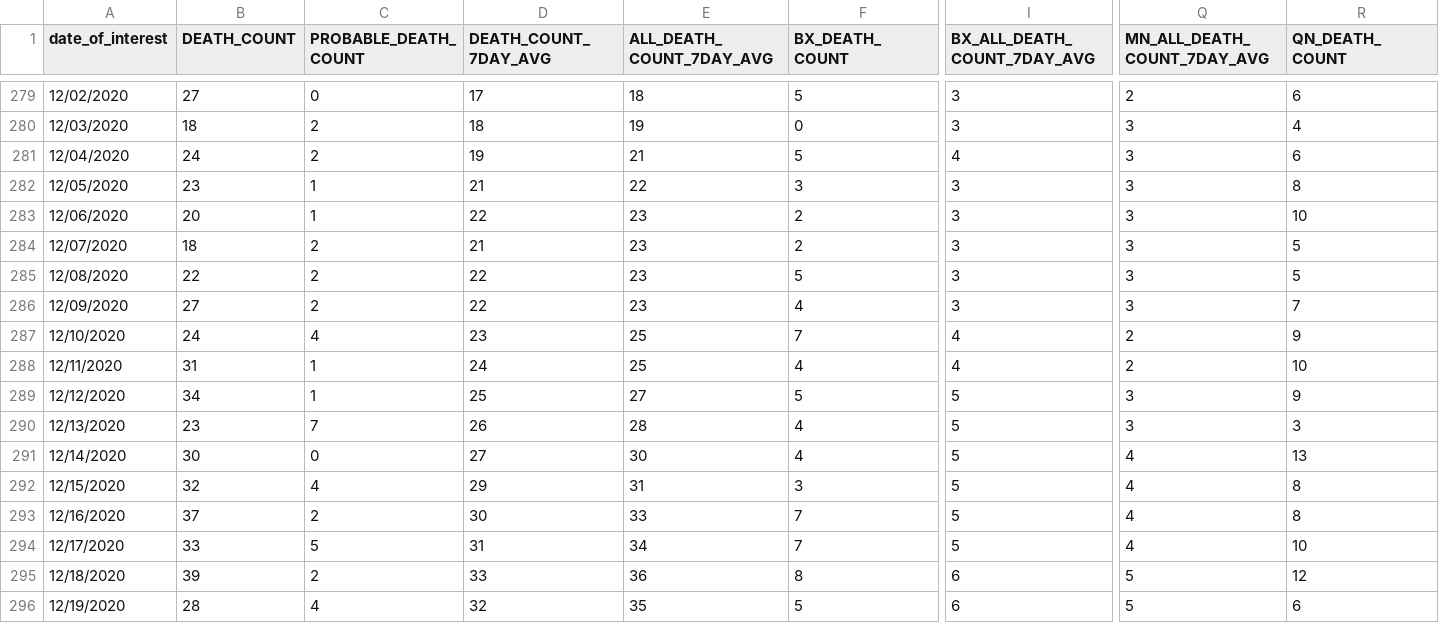
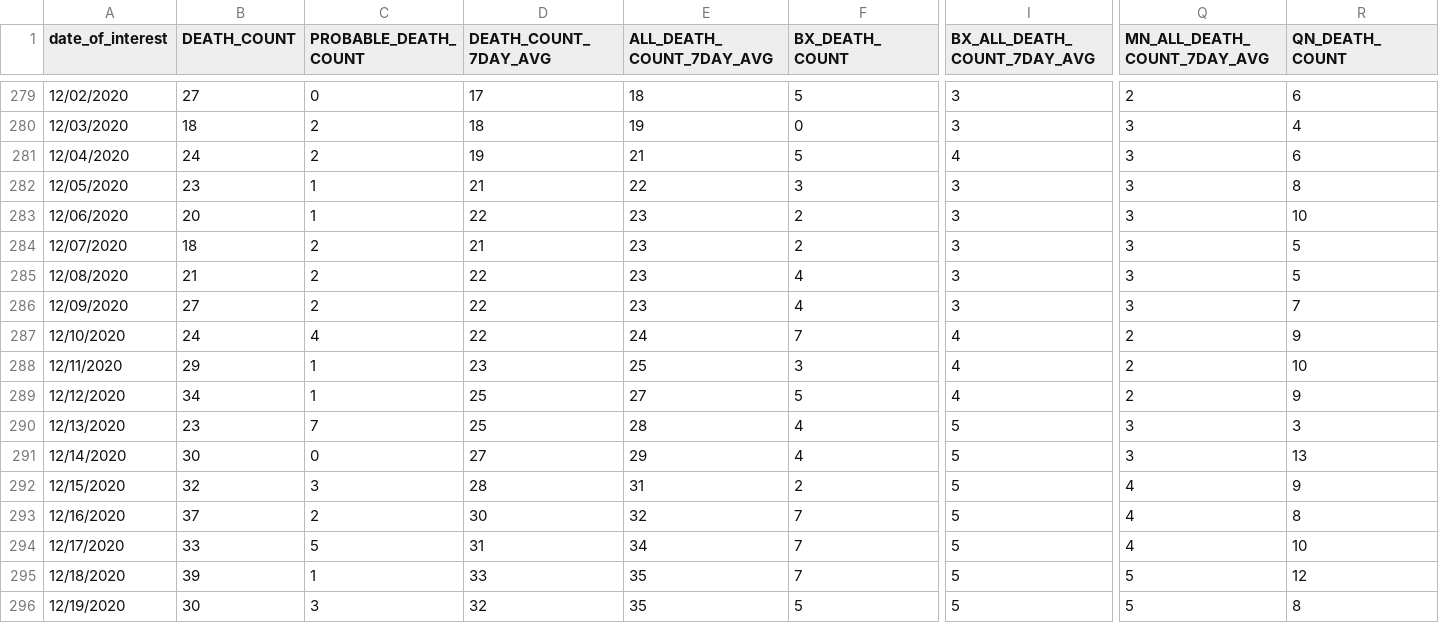
Before and after one commit to nychealth/coronavirus-data, a CSV file: trends/deaths-by-day.csv, drawn as a sheet; only a part is shown, gaps mark what is left out; the diff covers the shown part only; the diff names each change by its address in the sheet, - before the commit and + after, or states it on an @@ line.

```diff
--- a/trends/deaths-by-day.csv
+++ b/trends/deaths-by-day.csv
-B285 (DEATH_COUNT): 22
+B285 (DEATH_COUNT): 21
-F285 (BX_DEATH_COUNT): 5
+F285 (BX_DEATH_COUNT): 4
-D287 (DEATH_COUNT_7DAY_AVG): 23
+D287 (DEATH_COUNT_7DAY_AVG): 22
-E287 (ALL_DEATH_COUNT_7DAY_AVG): 25
+E287 (ALL_DEATH_COUNT_7DAY_AVG): 24
-B288 (DEATH_COUNT): 31
+B288 (DEATH_COUNT): 29
-D288 (DEATH_COUNT_7DAY_AVG): 24
+D288 (DEATH_COUNT_7DAY_AVG): 23
-F288 (BX_DEATH_COUNT): 4
+F288 (BX_DEATH_COUNT): 3
-I289 (BX_ALL_DEATH_COUNT_7DAY_AVG): 5
+I289 (BX_ALL_DEATH_COUNT_7DAY_AVG): 4
-Q289 (MN_ALL_DEATH_COUNT_7DAY_AVG): 3
+Q289 (MN_ALL_DEATH_COUNT_7DAY_AVG): 2
-D290 (DEATH_COUNT_7DAY_AVG): 26
+D290 (DEATH_COUNT_7DAY_AVG): 25
-E291 (ALL_DEATH_COUNT_7DAY_AVG): 30
+E291 (ALL_DEATH_COUNT_7DAY_AVG): 29
-Q291 (MN_ALL_DEATH_COUNT_7DAY_AVG): 4
+Q291 (MN_ALL_DEATH_COUNT_7DAY_AVG): 3
-C292 (PROBABLE_DEATH_COUNT): 4
+C292 (PROBABLE_DEATH_COUNT): 3
-D292 (DEATH_COUNT_7DAY_AVG): 29
+D292 (DEATH_COUNT_7DAY_AVG): 28
-F292 (BX_DEATH_COUNT): 3
+F292 (BX_DEATH_COUNT): 2
-R292 (QN_DEATH_COUNT): 8
+R292 (QN_DEATH_COUNT): 9
-E293 (ALL_DEATH_COUNT_7DAY_AVG): 33
+E293 (ALL_DEATH_COUNT_7DAY_AVG): 32
-C295 (PROBABLE_DEATH_COUNT): 2
+C295 (PROBABLE_DEATH_COUNT): 1
-E295 (ALL_DEATH_COUNT_7DAY_AVG): 36
+E295 (ALL_DEATH_COUNT_7DAY_AVG): 35
-F295 (BX_DEATH_COUNT): 8
+F295 (BX_DEATH_COUNT): 7
-I295:I296 (BX_ALL_DEATH_COUNT_7DAY_AVG): 6
+I295:I296 (BX_ALL_DEATH_COUNT_7DAY_AVG): 5
-B296 (DEATH_COUNT): 28
+B296 (DEATH_COUNT): 30
-C296 (PROBABLE_DEATH_COUNT): 4
+C296 (PROBABLE_DEATH_COUNT): 3
-R296 (QN_DEATH_COUNT): 6
+R296 (QN_DEATH_COUNT): 8
```
Also changed, not shown: 1 added row and 119 edited cells elsewhere in this file, latest/pp-by-modzcta.csv, trends/cases-by-day.csv, 32 other files.
